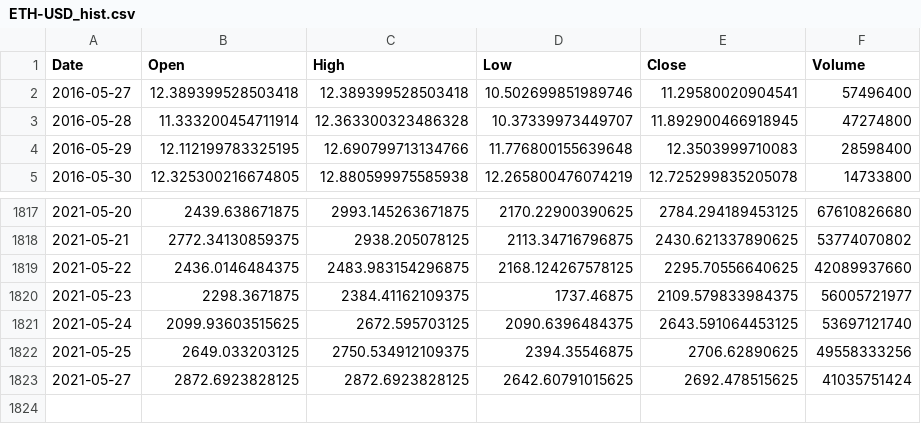
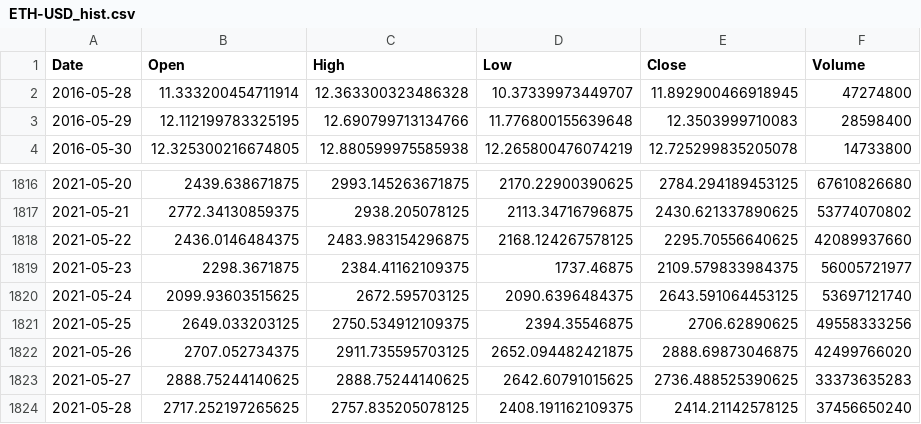
Before and after one commit to Danebob86/ideal_crypto_stock_portfolio, a CSV file: ETH-USD_hist.csv, drawn as a sheet; only a part is shown, gaps mark what is left out.

```diff
--- a/ETH-USD_hist.csv
+++ b/ETH-USD_hist.csv
@@ -1,3 +1,2 @@
 Date,Open,High,Low,Close,Volume
-2016-05-27,12.389399528503418,12.389399528503418,10.502699851989746,11.29580020904541,57496400
 2016-05-28,11.333200454711914,12.363300323486328,10.37339973449707,11.892900466918945,47274800
@@ -1822,2 +1821,4 @@ Date,Open,High,Low,Close,Volume
 2021-05-25,2649.033203125,2750.534912109375,2394.35546875,2706.62890625,49558333256
-2021-05-27,2872.6923828125,2872.6923828125,2642.60791015625,2692.478515625,41035751424
+2021-05-26,2707.052734375,2911.735595703125,2652.094482421875,2888.69873046875,42499766020
+2021-05-27,2888.75244140625,2888.75244140625,2642.60791015625,2736.488525390625,33373635283
+2021-05-28,2717.252197265625,2757.835205078125,2408.191162109375,2414.21142578125,37456650240
```
Also changed, not shown: ADA-USD_hist.csv, BCH-USD_hist.csv, 10 other files.
